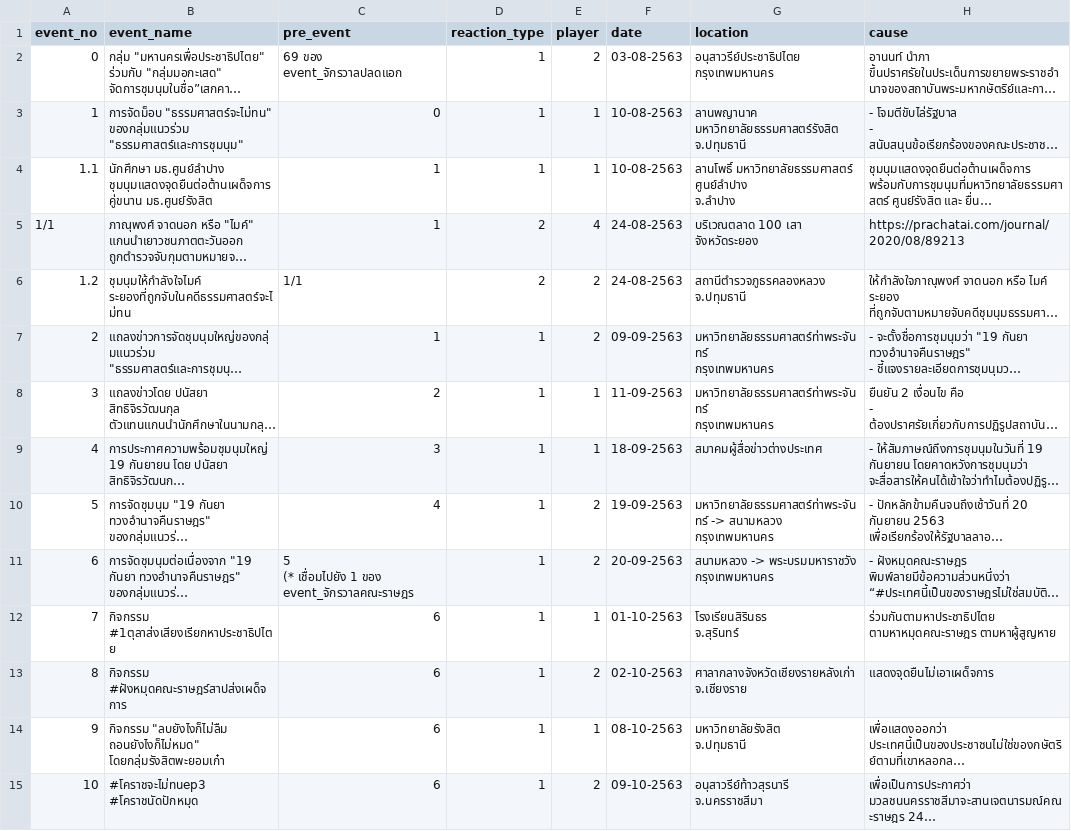
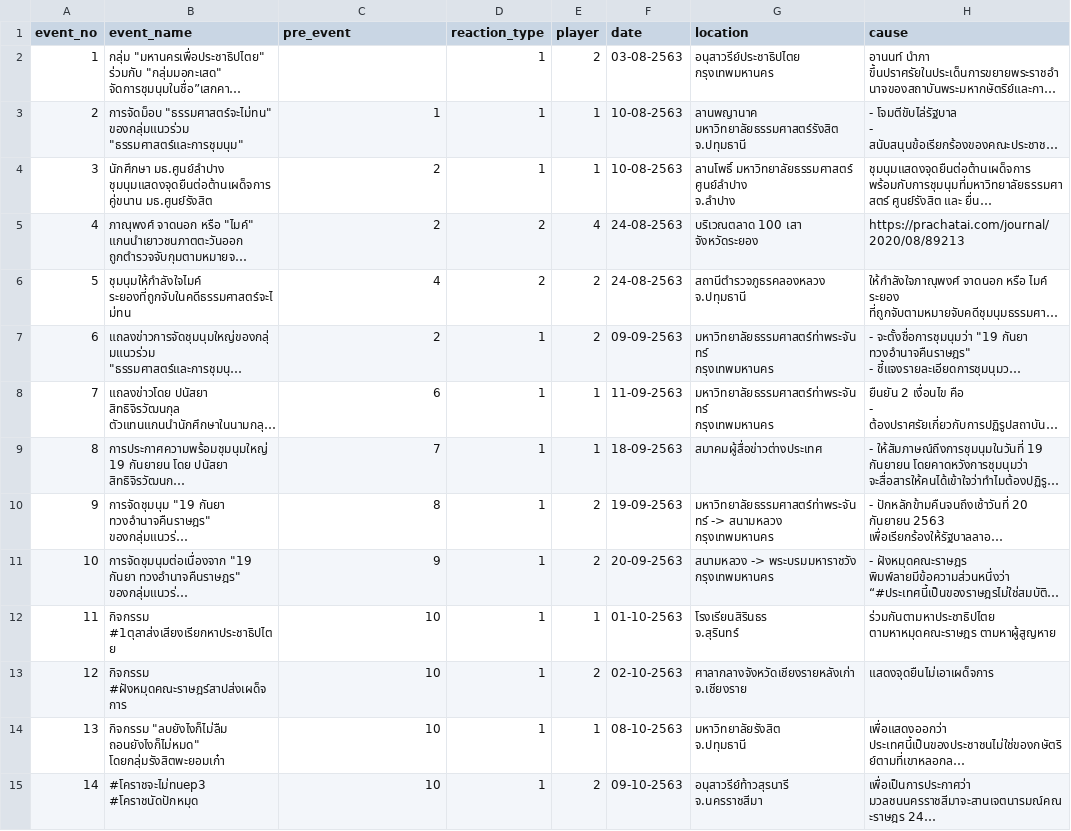
Before and after one commit to puripant/civil-movement, a CSV file: data/[ELECT] Civil Movement Data - event_จักรวาลธรรมศาสตร์.csv (was data/event_ธรรมศาสตร์.csv), drawn as a sheet; only a part is shown; long unchanged cells end in …; ↵ is a line break in a cell; the diff names each change by its address in the sheet, - before the commit and + after, or states it on an @@ line.

```diff
--- a/data/event_ธรรมศาสตร์.csv
+++ b/data/[ELECT] Civil Movement Data - event_จักรวาลธรรมศาสตร์.csv
-A2 (event_no): 0
+A2 (event_no): 1
-C2 (pre_event): 69 ของ event_จักรวาลปลดแอก
+C2 (pre_event): (empty)
-A3 (event_no): 1
+A3 (event_no): 2
-C3 (pre_event): 0
+C3 (pre_event): 1
-A4 (event_no): 1.1
+A4 (event_no): 3
-C4:C5 (pre_event): 1
+C4:C5 (pre_event): 2
-A5 (event_no): 1/1
+A5 (event_no): 4
-A6 (event_no): 1.2
+A6 (event_no): 5
-C6 (pre_event): 1/1
+C6 (pre_event): 4
-A7 (event_no): 2
+A7 (event_no): 6
-C7 (pre_event): 1
+C7 (pre_event): 2
-A8 (event_no): 3
+A8 (event_no): 7
-C8 (pre_event): 2
+C8 (pre_event): 6
-A9 (event_no): 4
+A9 (event_no): 8
-C9 (pre_event): 3
+C9 (pre_event): 7
-A10 (event_no): 5
+A10 (event_no): 9
-C10 (pre_event): 4
+C10 (pre_event): 8
-A11 (event_no): 6
+A11 (event_no): 10
-C11 (pre_event): 5 ↵ (* เชื่อมไปยัง 1 ของ event_จักรวาลคณะราษฎร
+C11 (pre_event): 9
-A12 (event_no): 7
+A12 (event_no): 11
-C12:C15 (pre_event): 6
+C12:C15 (pre_event): 10
-A13 (event_no): 8
+A13 (event_no): 12
-A14 (event_no): 9
+A14 (event_no): 13
-A15 (event_no): 10
+A15 (event_no): 14
```
Also changed, not shown: data/[ELECT] Civil Movement Data - event_จักรวาลคณะราษฎร.csv, data/[ELECT] Civil Movement Data - event_จักรวาลปลดแอก.csv, 3 other files.
